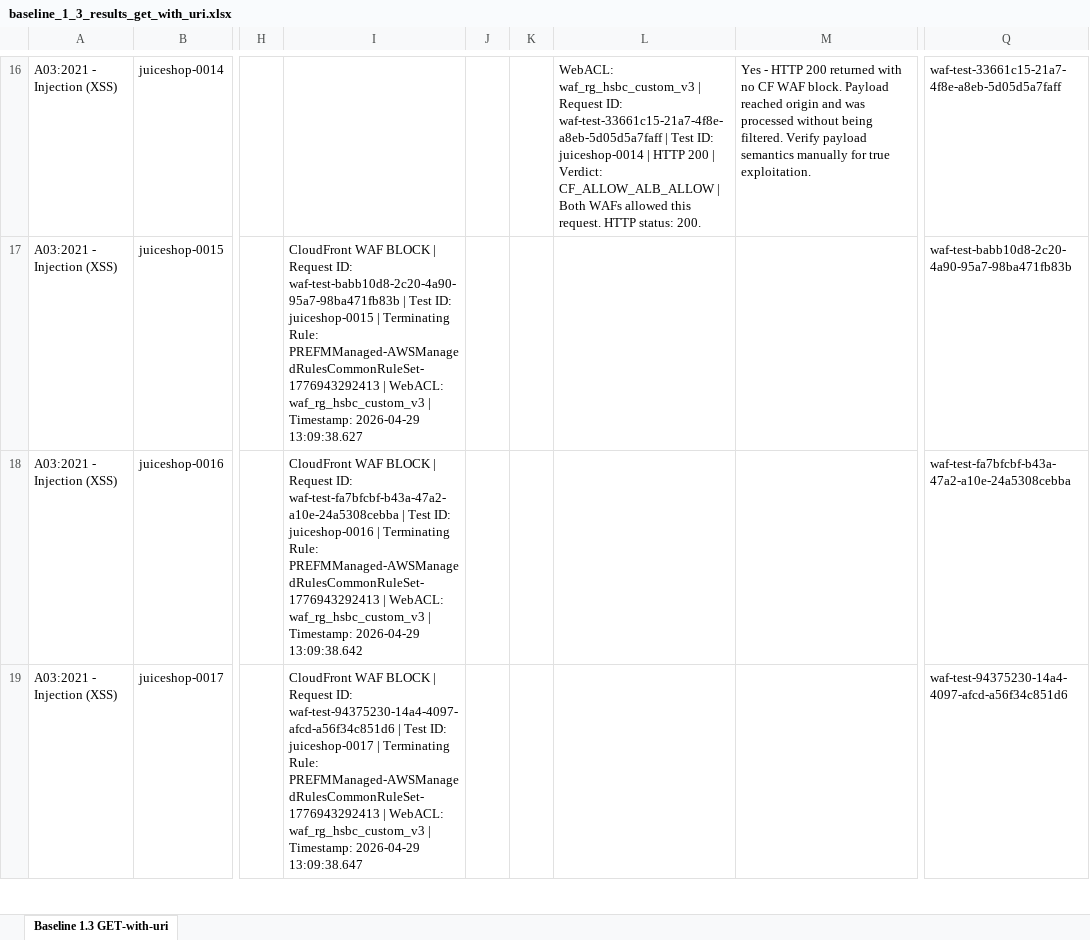
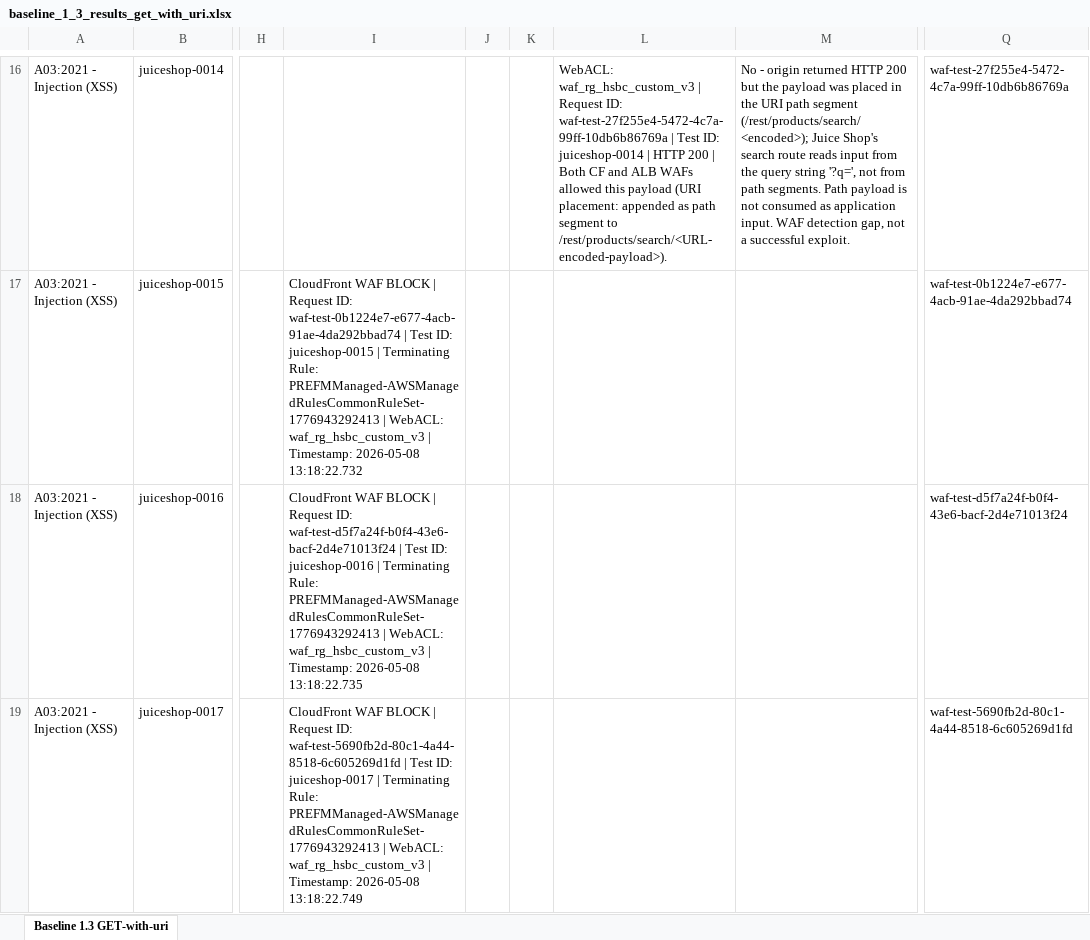
Before and after one commit to srikantharun/configure-crud-lambda, an Excel workbook: backup_tf_files/ml-training/output/baseline_1_3_results_get_with_uri.xlsx, sheet Baseline 1.3 GET-with-uri, drawn as a sheet; only a part is shown, gaps mark what is left out; values as stored, in another font and other column widths than the file's, no borders; the diff covers the shown part only; the diff names each change by its address in the sheet, - before the commit and + after, or states it on an @@ line.

Commit message:
Regenerated file

```diff
--- a/backup_tf_files/ml-training/output/baseline_1_3_results_get_with_uri.xlsx (sheet Baseline 1.3 GET-with-uri)
+++ b/backup_tf_files/ml-training/output/baseline_1_3_results_get_with_uri.xlsx (sheet Baseline 1.3 GET-with-uri)
-L16: …Request ID: waf-test-33661c15-21a7-4f8e-a8eb-5d05d5a7faff | Test ID: juiceshop-0014 | HTTP 200 | Verdict: CF_ALLOW_ALB_ALLOW | Both WAFs allowed this request. HTTP status: 200.
+L16: …Request ID: waf-test-27f255e4-5472-4c7a-99ff-10db6b86769a | Test ID: juiceshop-0014 | HTTP 200 | Both CF and ALB WAFs allowed this payload (URI placement: appended as path segment to /rest/products/search/<URL-encoded-payload>).
-M16: Yes - HTTP 200 returned with no CF WAF block. Payload reached origin and was processed without being filtered. Verify payload semantics manually for true exploitation.
+M16: No - origin returned HTTP 200 but the payload was placed in the URI path segment (/rest/products/search/<encoded>); Juice Shop's search route reads input from the query string '?q=', not from path segments. Path payload is not consumed as application input. WAF detection gap, not a successful exploit.
-Q16: waf-test-33661c15-21a7-4f8e-a8eb-5d05d5a7faff
+Q16: waf-test-27f255e4-5472-4c7a-99ff-10db6b86769a
-I17: …Request ID: waf-test-babb10d8-2c20-4a90-95a7-98ba471fb83b | Test ID: juiceshop-0015 | Terminating Rule: PREFMManaged-AWSManagedRulesCommonRuleSet-1776943292413 | WebACL: waf_rg_hsbc_custom_v3 | Timestamp: 2026-04-29 13:09:38.627
+I17: …Request ID: waf-test-0b1224e7-e677-4acb-91ae-4da292bbad74 | Test ID: juiceshop-0015 | Terminating Rule: PREFMManaged-AWSManagedRulesCommonRuleSet-1776943292413 | WebACL: waf_rg_hsbc_custom_v3 | Timestamp: 2026-05-08 13:18:22.732
-Q17: waf-test-babb10d8-2c20-4a90-95a7-98ba471fb83b
+Q17: waf-test-0b1224e7-e677-4acb-91ae-4da292bbad74
-I18: …Request ID: waf-test-fa7bfcbf-b43a-47a2-a10e-24a5308cebba | Test ID: juiceshop-0016 | Terminating Rule: PREFMManaged-AWSManagedRulesCommonRuleSet-1776943292413 | WebACL: waf_rg_hsbc_custom_v3 | Timestamp: 2026-04-29 13:09:38.642
+I18: …Request ID: waf-test-d5f7a24f-b0f4-43e6-bacf-2d4e71013f24 | Test ID: juiceshop-0016 | Terminating Rule: PREFMManaged-AWSManagedRulesCommonRuleSet-1776943292413 | WebACL: waf_rg_hsbc_custom_v3 | Timestamp: 2026-05-08 13:18:22.735
-Q18: waf-test-fa7bfcbf-b43a-47a2-a10e-24a5308cebba
+Q18: waf-test-d5f7a24f-b0f4-43e6-bacf-2d4e71013f24
-I19: …Request ID: waf-test-94375230-14a4-4097-afcd-a56f34c851d6 | Test ID: juiceshop-0017 | Terminating Rule: PREFMManaged-AWSManagedRulesCommonRuleSet-1776943292413 | WebACL: waf_rg_hsbc_custom_v3 | Timestamp: 2026-04-29 13:09:38.647
+I19: …Request ID: waf-test-5690fb2d-80c1-4a44-8518-6c605269d1fd | Test ID: juiceshop-0017 | Terminating Rule: PREFMManaged-AWSManagedRulesCommonRuleSet-1776943292413 | WebACL: waf_rg_hsbc_custom_v3 | Timestamp: 2026-05-08 13:18:22.749
-Q19: waf-test-94375230-14a4-4097-afcd-a56f34c851d6
+Q19: waf-test-5690fb2d-80c1-4a44-8518-6c605269d1fd
```
Also changed, not shown: 823 edited cells and cell formats elsewhere in this sheet.
